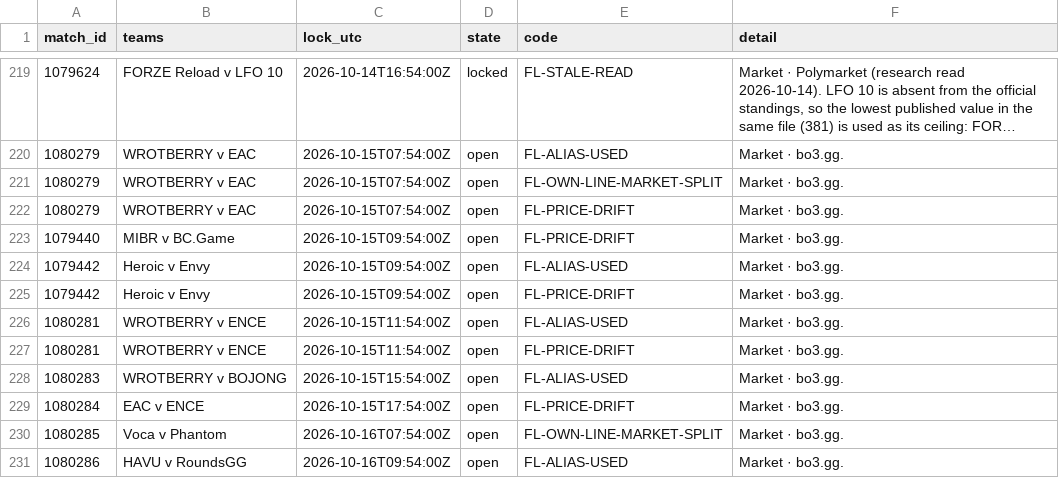
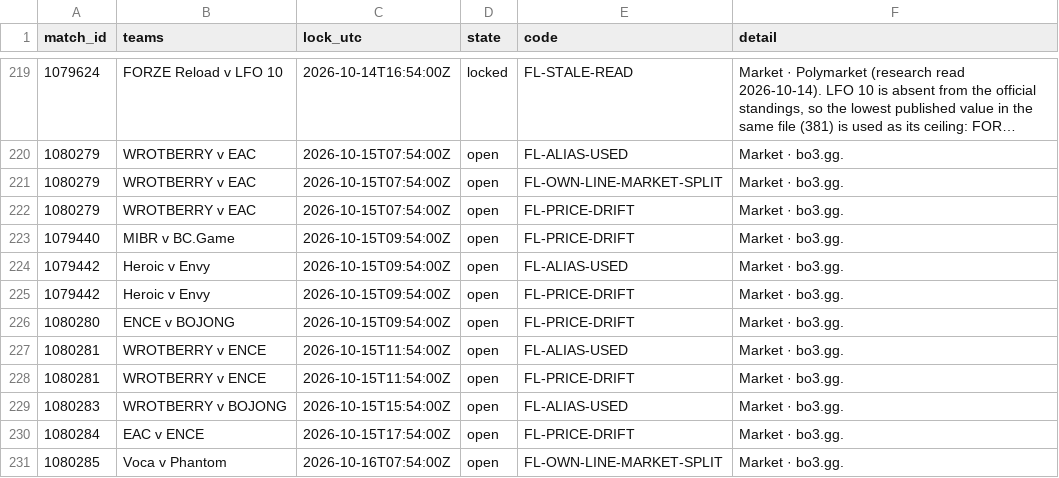
Before and after one commit to buffedlizard55-lab/MaltaProj1, a CSV file: livelines/data/flags.csv, drawn as a sheet; only a part is shown, gaps mark what is left out; the shorter side is filled out with more unchanged rows; long unchanged cells end in ….

```diff
--- a/livelines/data/flags.csv
+++ b/livelines/data/flags.csv
@@ -225,2 +225,3 @@ match_id,teams,lock_utc,state,code,detail
 1079442,Heroic v Envy,2026-10-15T09:54:00Z,open,FL-PRICE-DRIFT,Market · bo3.gg.
+1080280,ENCE v BOJONG,2026-10-15T09:54:00Z,open,FL-PRICE-DRIFT,Market · bo3.gg.
 1080281,WROTBERRY v ENCE,2026-10-15T11:54:00Z,open,FL-ALIAS-USED,Market · bo3.gg.
```
Also changed, not shown: livelines/data/picks.csv, livelines/data/sources.csv, 10 other files.
